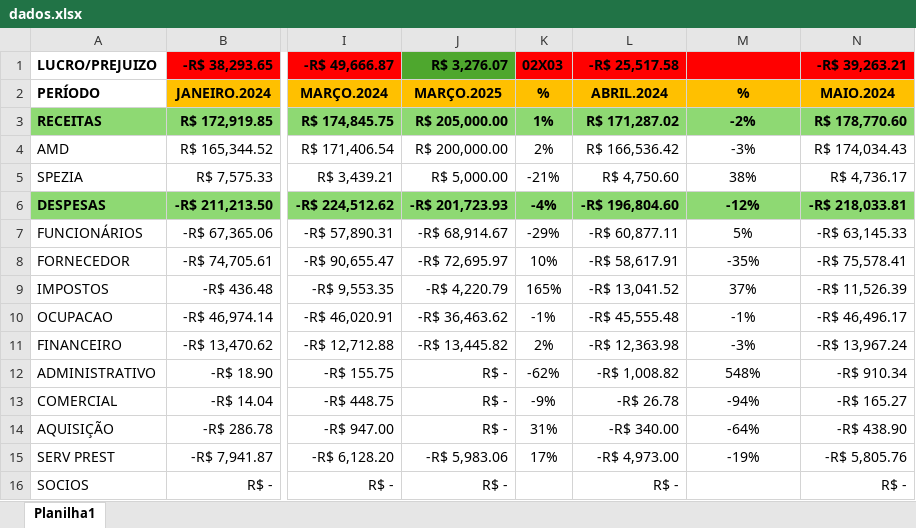
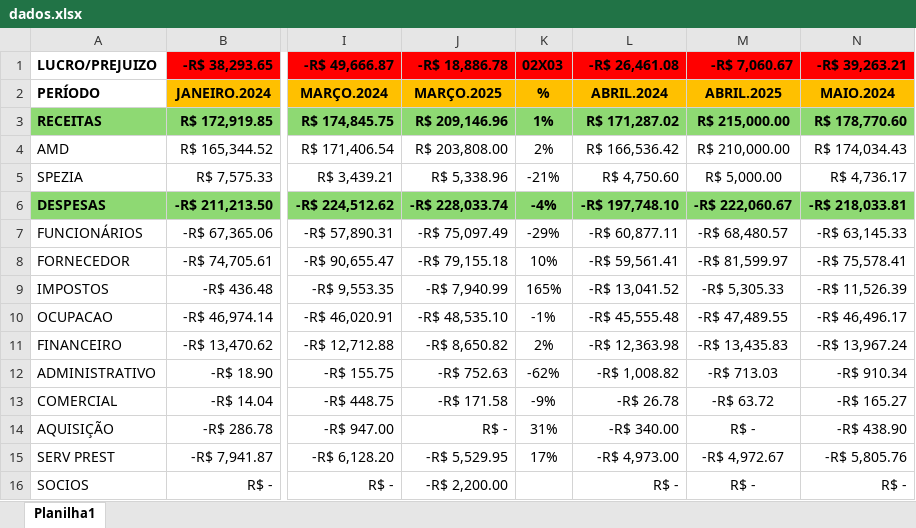
Before and after one commit to zcaus/Fin, an Excel workbook: data/dados.xlsx, sheet Planilha1, drawn as a sheet; only a part is shown, gaps mark what is left out; values as stored, in another font and other column widths than the file's, no borders; the diff names each change by its address in the sheet, - before the commit and + after, or states it on an @@ line.

```diff
--- a/data/dados.xlsx (sheet Planilha1)
+++ b/data/dados.xlsx (sheet Planilha1)
-J1: R$ 3,276.07
+J1: -R$ 18,886.78
-J1 fill: #4EA72E
+J1 fill: #FF0000
-L1: -R$ 25,517.58
+L1: -R$ 26,461.08
-M1: (empty)
+M1: -R$ 7,060.67
-M2 (-R$ 7,060.67): %
+M2 (-R$ 7,060.67): ABRIL.2025
-J3 (-R$ 18,886.78): R$ 205,000.00
+J3 (-R$ 18,886.78): R$ 209,146.96
-M3 (-R$ 7,060.67): -2%
+M3 (-R$ 7,060.67): R$ 215,000.00
-J4 (-R$ 18,886.78): R$ 200,000.00
+J4 (-R$ 18,886.78): R$ 203,808.00
-M4 (-R$ 7,060.67): -3%
+M4 (-R$ 7,060.67): R$ 210,000.00
-J5 (-R$ 18,886.78): R$ 5,000.00
+J5 (-R$ 18,886.78): R$ 5,338.96
-M5 (-R$ 7,060.67): 38%
+M5 (-R$ 7,060.67): R$ 5,000.00
-J6 (-R$ 18,886.78): -R$ 201,723.93
+J6 (-R$ 18,886.78): -R$ 228,033.74
-L6 (-R$ 26,461.08): -R$ 196,804.60
+L6 (-R$ 26,461.08): -R$ 197,748.10
-M6 (-R$ 7,060.67): -12%
+M6 (-R$ 7,060.67): -R$ 222,060.67
-J7 (-R$ 18,886.78): -R$ 68,914.67
+J7 (-R$ 18,886.78): -R$ 75,097.49
-M7 (-R$ 7,060.67): 5%
+M7 (-R$ 7,060.67): -R$ 68,480.57
-J8 (-R$ 18,886.78): -R$ 72,695.97
+J8 (-R$ 18,886.78): -R$ 79,155.18
-L8 (-R$ 26,461.08): -R$ 58,617.91
+L8 (-R$ 26,461.08): -R$ 59,561.41
-M8 (-R$ 7,060.67): -35%
+M8 (-R$ 7,060.67): -R$ 81,599.97
-J9 (-R$ 18,886.78): -R$ 4,220.79
+J9 (-R$ 18,886.78): -R$ 7,940.99
-M9 (-R$ 7,060.67): 37%
+M9 (-R$ 7,060.67): -R$ 5,305.33
-J10 (-R$ 18,886.78): -R$ 36,463.62
+J10 (-R$ 18,886.78): -R$ 48,535.10
-M10 (-R$ 7,060.67): -1%
+M10 (-R$ 7,060.67): -R$ 47,489.55
-J11 (-R$ 18,886.78): -R$ 13,445.82
+J11 (-R$ 18,886.78): -R$ 8,650.82
-M11 (-R$ 7,060.67): -3%
+M11 (-R$ 7,060.67): -R$ 13,435.83
-J12 (-R$ 18,886.78): R$ -
+J12 (-R$ 18,886.78): -R$ 752.63
-M12 (-R$ 7,060.67): 548%
+M12 (-R$ 7,060.67): -R$ 713.03
-J13 (-R$ 18,886.78): R$ -
+J13 (-R$ 18,886.78): -R$ 171.58
-M13 (-R$ 7,060.67): -94%
+M13 (-R$ 7,060.67): -R$ 63.72
-M14 (-R$ 7,060.67): -64%
+M14 (-R$ 7,060.67): R$ -
-J15 (-R$ 18,886.78): -R$ 5,983.06
+J15 (-R$ 18,886.78): -R$ 5,529.95
-M15 (-R$ 7,060.67): -19%
+M15 (-R$ 7,060.67): -R$ 4,972.67
-J16 (-R$ 18,886.78): R$ -
+J16 (-R$ 18,886.78): -R$ 2,200.00
-M16 (-R$ 7,060.67): (empty)
+M16 (-R$ 7,060.67): R$ -
```
Also changed, not shown: data/conta_corrente.xlsx, data/relatorio_vendas.xlsx.
